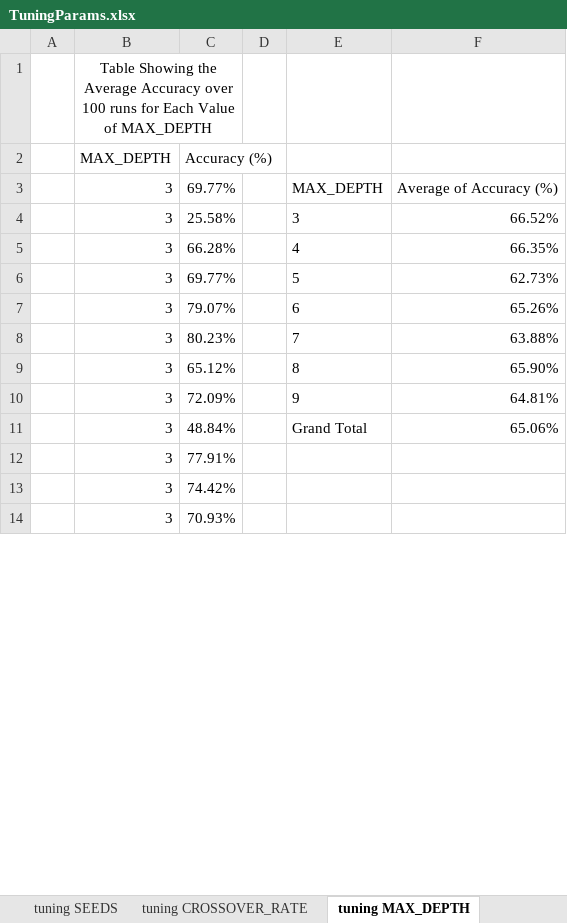
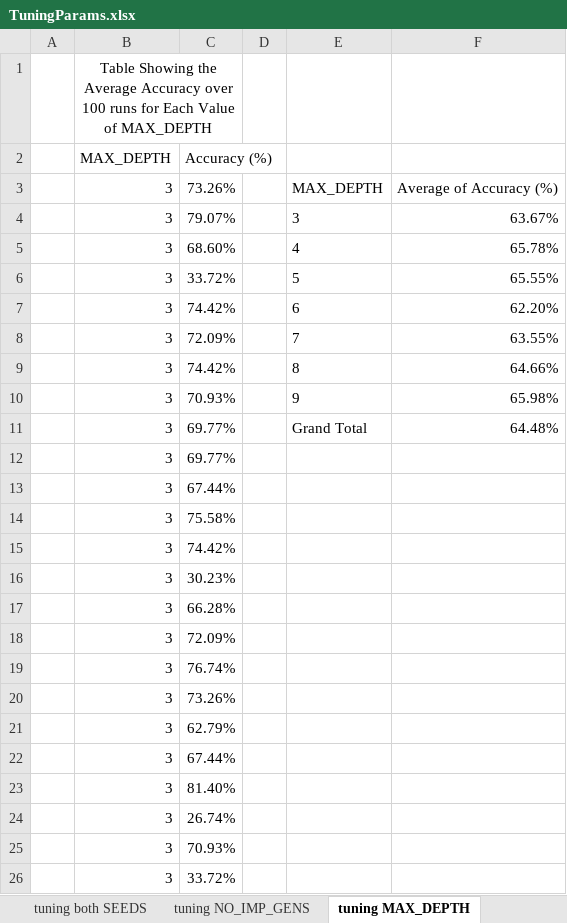
Before and after one commit to tayla-orsmond/COS-314, an Excel workbook: A3/TuningParams.xlsx, sheet tuning MAX_DEPTH, drawn as a sheet; only a part is shown; the shorter side is filled out with more unchanged rows; values as stored, in another font and other column widths than the file's, no borders; charts and pictures and table styles not drawn; the diff covers the shown part only; the diff names each change by its address in the sheet, - before the commit and + after, or states it on an @@ line.

```diff
--- a/A3/TuningParams.xlsx (sheet tuning MAX_DEPTH)
+++ b/A3/TuningParams.xlsx (sheet tuning MAX_DEPTH)
-sheet tab: tuning SEEDS
+sheet tab: tuning both SEEDS
-C3 (Accuracy (%)): 69.77%
+C3 (Accuracy (%)): 73.26%
-C4 (Accuracy (%)): 25.58%
+C4 (Accuracy (%)): 79.07%
-F4: 66.52%
+F4: 63.67%
-C5 (Accuracy (%)): 66.28%
+C5 (Accuracy (%)): 68.60%
-F5: 66.35%
+F5: 65.78%
-C6 (Accuracy (%)): 69.77%
+C6 (Accuracy (%)): 33.72%
-F6: 62.73%
+F6: 65.55%
-C7 (Accuracy (%)): 79.07%
+C7 (Accuracy (%)): 74.42%
-F7: 65.26%
+F7: 62.20%
-C8 (Accuracy (%)): 80.23%
+C8 (Accuracy (%)): 72.09%
-F8: 63.88%
+F8: 63.55%
-C9 (Accuracy (%)): 65.12%
+C9 (Accuracy (%)): 74.42%
-F9: 65.90%
+F9: 64.66%
-C10 (Accuracy (%)): 72.09%
+C10 (Accuracy (%)): 70.93%
-F10: 64.81%
+F10: 65.98%
-C11 (Accuracy (%)): 48.84%
+C11 (Accuracy (%)): 69.77%
-F11: 65.06%
+F11: 64.48%
@@ row 29 moved to row 12: 3 @@
@@ row 95 moved to row 13: 3 @@
@@ row 47 moved to row 14: 3 @@
@@ row 32 moved to row 15: 3 @@
+row 16:  | 3 | 30.23%
@@ row 33 moved to row 17: 3 @@
@@ row 68 moved to row 18: 3 @@
@@ row 17 moved to row 19: 3 @@
@@ row 31 moved to row 20: 3 @@
+row 21:  | 3 | 62.79%
+row 22:  | 3 | 67.44%
@@ row 46 moved to row 23: 3 @@
@@ row 84 moved to row 24: 3 @@
@@ row 18 moved to row 25: 3 @@
@@ row 36 moved to row 26: 3 @@
```
Also changed, not shown: 186 added rows, 189 removed rows, 352 moved rows and 31 edited cells elsewhere in this sheet, sheet tuning both ERROR_TOLERANCE, sheet tuning NO_IMP_GENS, sheet tuning CROSSOVER_RATE, sheet tuning TOURNAMENT, sheet tuning both SEEDS, other sheet tabs, charts or pictures, 5 other files.
